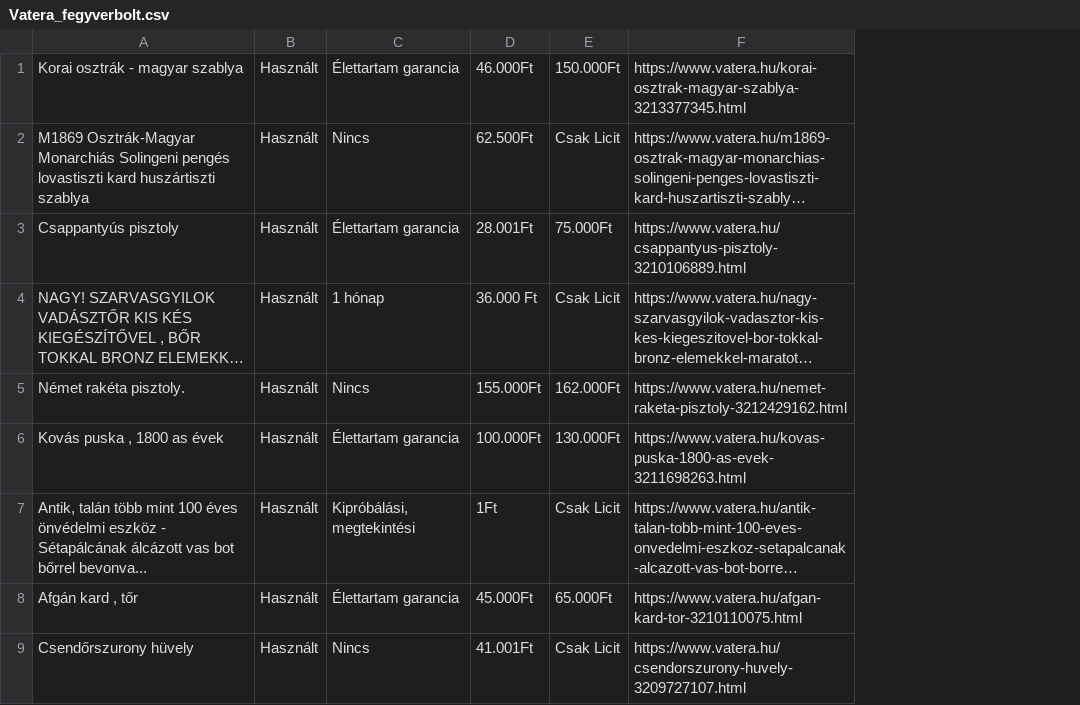
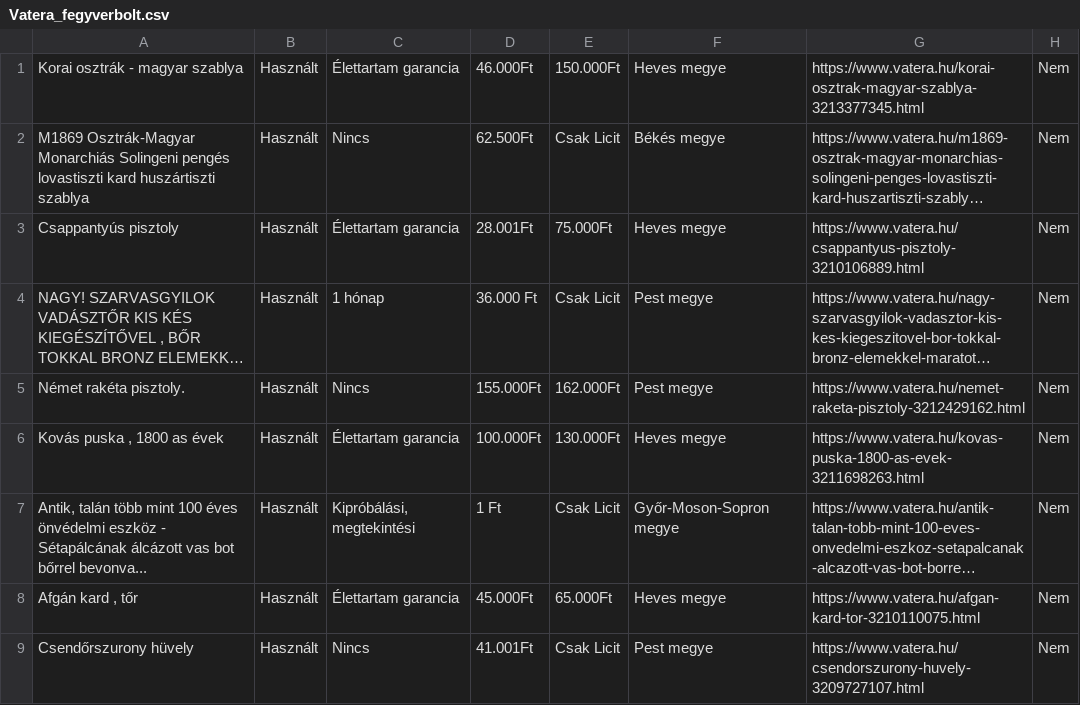
Before and after one commit to Oliverpartequattro/vaterafegyverbolt, a CSV file: 2022-2023/Vatera_fegyverbolt.csv, drawn as a sheet; long unchanged cells end in …; the diff names each change by its address in the sheet, - before the commit and + after, or states it on an @@ line.

```diff
--- a/2022-2023/Vatera_fegyverbolt.csv
+++ b/2022-2023/Vatera_fegyverbolt.csv
+column F, rows 1-9: Heves megye | Békés megye | Heves megye | Pest megye | Pest megye | Heves megye | Győr-Moson-Sopron megye | Heves megye | Pest megye
+column H, rows 1-9: all Nem
-D7: 1Ft
+D7: 1 Ft
```
Also changed, not shown: 2 other files.
